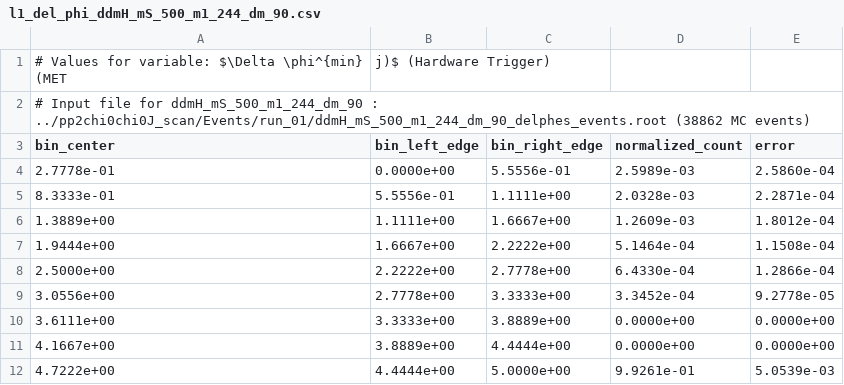
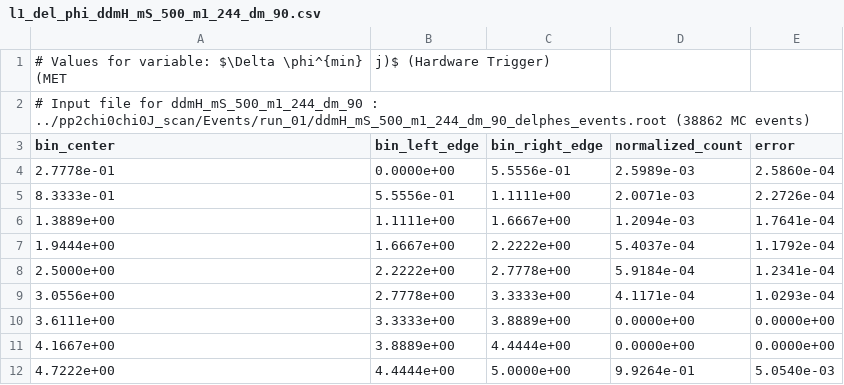
Before and after one commit to andlessa/back2futureTrigger, a CSV file: B2TF-Trigger/results/l1_del_phi_ddmH_mS_500_m1_244_dm_90.csv, drawn as a sheet.

```diff
--- a/B2TF-Trigger/results/l1_del_phi_ddmH_mS_500_m1_244_dm_90.csv
+++ b/B2TF-Trigger/results/l1_del_phi_ddmH_mS_500_m1_244_dm_90.csv
@@ -4,9 +4,9 @@ bin_center,bin_left_edge,bin_right_edge,normalized_count,error
 2.7778e-01,0.0000e+00,5.5556e-01,2.5989e-03,2.5860e-04
-8.3333e-01,5.5556e-01,1.1111e+00,2.0328e-03,2.2871e-04
-1.3889e+00,1.1111e+00,1.6667e+00,1.2609e-03,1.8012e-04
-1.9444e+00,1.6667e+00,2.2222e+00,5.1464e-04,1.1508e-04
-2.5000e+00,2.2222e+00,2.7778e+00,6.4330e-04,1.2866e-04
-3.0556e+00,2.7778e+00,3.3333e+00,3.3452e-04,9.2778e-05
+8.3333e-01,5.5556e-01,1.1111e+00,2.0071e-03,2.2726e-04
+1.3889e+00,1.1111e+00,1.6667e+00,1.2094e-03,1.7641e-04
+1.9444e+00,1.6667e+00,2.2222e+00,5.4037e-04,1.1792e-04
+2.5000e+00,2.2222e+00,2.7778e+00,5.9184e-04,1.2341e-04
+3.0556e+00,2.7778e+00,3.3333e+00,4.1171e-04,1.0293e-04
 3.6111e+00,3.3333e+00,3.8889e+00,0.0000e+00,0.0000e+00
 4.1667e+00,3.8889e+00,4.4444e+00,0.0000e+00,0.0000e+00
-4.7222e+00,4.4444e+00,5.0000e+00,9.9261e-01,5.0539e-03
+4.7222e+00,4.4444e+00,5.0000e+00,9.9264e-01,5.0540e-03
```
Also changed, not shown: B2TF-Trigger/results/l1_et_ddmH_mS_500_m1_244_dm_90.csv, B2TF-Trigger/results/l1_met_ddmH_mS_500_m1_244_dm_90.csv, 7 other files.
